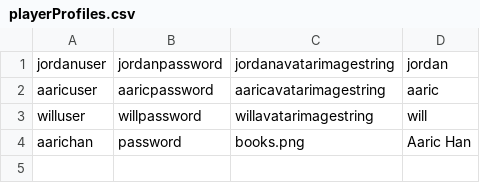
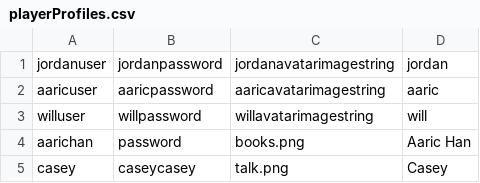
Before and after one commit to williamconvertino/Board-Game-Engine, a CSV file: data/profiles/playerProfiles.csv, drawn as a sheet; the diff names each change by its address in the sheet, - before the commit and + after, or states it on an @@ line.

```diff
--- a/data/profiles/playerProfiles.csv
+++ b/data/profiles/playerProfiles.csv
+row 5: casey | caseycasey | talk.png | Casey
```
Also changed, not shown: 8 other files.
